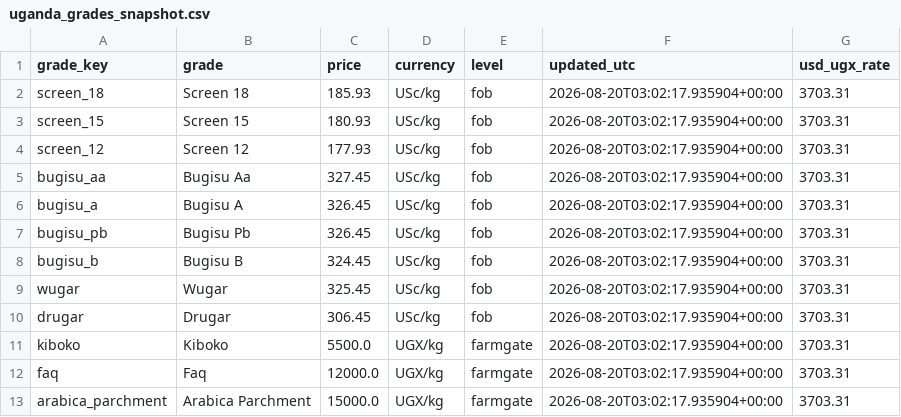
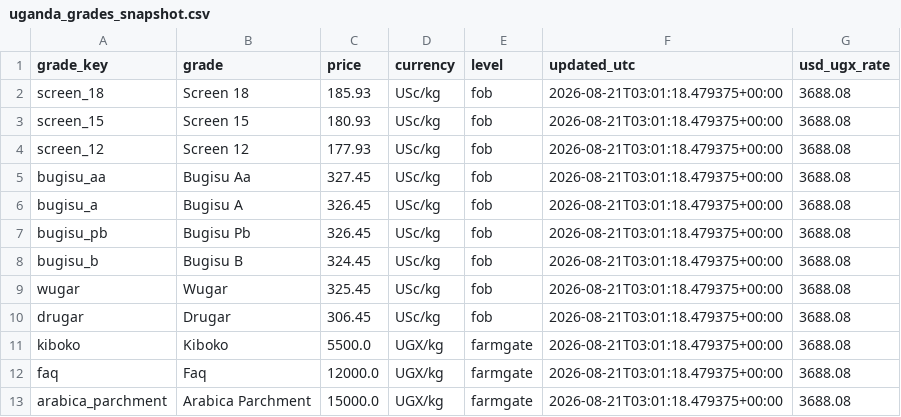
Before and after one commit to isamubas/coffee_price_predictor, a CSV file: data/processed/uganda_grades_snapshot.csv, drawn as a sheet.

```diff
--- a/data/processed/uganda_grades_snapshot.csv
+++ b/data/processed/uganda_grades_snapshot.csv
@@ -1,13 +1,13 @@
 grade_key,grade,price,currency,level,updated_utc,usd_ugx_rate
-screen_18,Screen 18,185.93,USc/kg,fob,2026-08-20T03:02:17.935904+00:00,3703.31
-screen_15,Screen 15,180.93,USc/kg,fob,2026-08-20T03:02:17.935904+00:00,3703.31
-screen_12,Screen 12,177.93,USc/kg,fob,2026-08-20T03:02:17.935904+00:00,3703.31
-bugisu_aa,Bugisu Aa,327.45,USc/kg,fob,2026-08-20T03:02:17.935904+00:00,3703.31
-bugisu_a,Bugisu A,326.45,USc/kg,fob,2026-08-20T03:02:17.935904+00:00,3703.31
-bugisu_pb,Bugisu Pb,326.45,USc/kg,fob,2026-08-20T03:02:17.935904+00:00,3703.31
-bugisu_b,Bugisu B,324.45,USc/kg,fob,2026-08-20T03:02:17.935904+00:00,3703.31
-wugar,Wugar,325.45,USc/kg,fob,2026-08-20T03:02:17.935904+00:00,3703.31
-drugar,Drugar,306.45,USc/kg,fob,2026-08-20T03:02:17.935904+00:00,3703.31
-kiboko,Kiboko,5500.0,UGX/kg,farmgate,2026-08-20T03:02:17.935904+00:00,3703.31
-faq,Faq,12000.0,UGX/kg,farmgate,2026-08-20T03:02:17.935904+00:00,3703.31
-arabica_parchment,Arabica Parchment,15000.0,UGX/kg,farmgate,2026-08-20T03:02:17.935904+00:00,3703.31
+screen_18,Screen 18,185.93,USc/kg,fob,2026-08-21T03:01:18.479375+00:00,3688.08
+screen_15,Screen 15,180.93,USc/kg,fob,2026-08-21T03:01:18.479375+00:00,3688.08
+screen_12,Screen 12,177.93,USc/kg,fob,2026-08-21T03:01:18.479375+00:00,3688.08
+bugisu_aa,Bugisu Aa,327.45,USc/kg,fob,2026-08-21T03:01:18.479375+00:00,3688.08
+bugisu_a,Bugisu A,326.45,USc/kg,fob,2026-08-21T03:01:18.479375+00:00,3688.08
+bugisu_pb,Bugisu Pb,326.45,USc/kg,fob,2026-08-21T03:01:18.479375+00:00,3688.08
+bugisu_b,Bugisu B,324.45,USc/kg,fob,2026-08-21T03:01:18.479375+00:00,3688.08
+wugar,Wugar,325.45,USc/kg,fob,2026-08-21T03:01:18.479375+00:00,3688.08
+drugar,Drugar,306.45,USc/kg,fob,2026-08-21T03:01:18.479375+00:00,3688.08
+kiboko,Kiboko,5500.0,UGX/kg,farmgate,2026-08-21T03:01:18.479375+00:00,3688.08
+faq,Faq,12000.0,UGX/kg,farmgate,2026-08-21T03:01:18.479375+00:00,3688.08
+arabica_parchment,Arabica Parchment,15000.0,UGX/kg,farmgate,2026-08-21T03:01:18.479375+00:00,3688.08
```
Also changed, not shown: data/processed/uganda_grades_log.csv, 1 other file.
